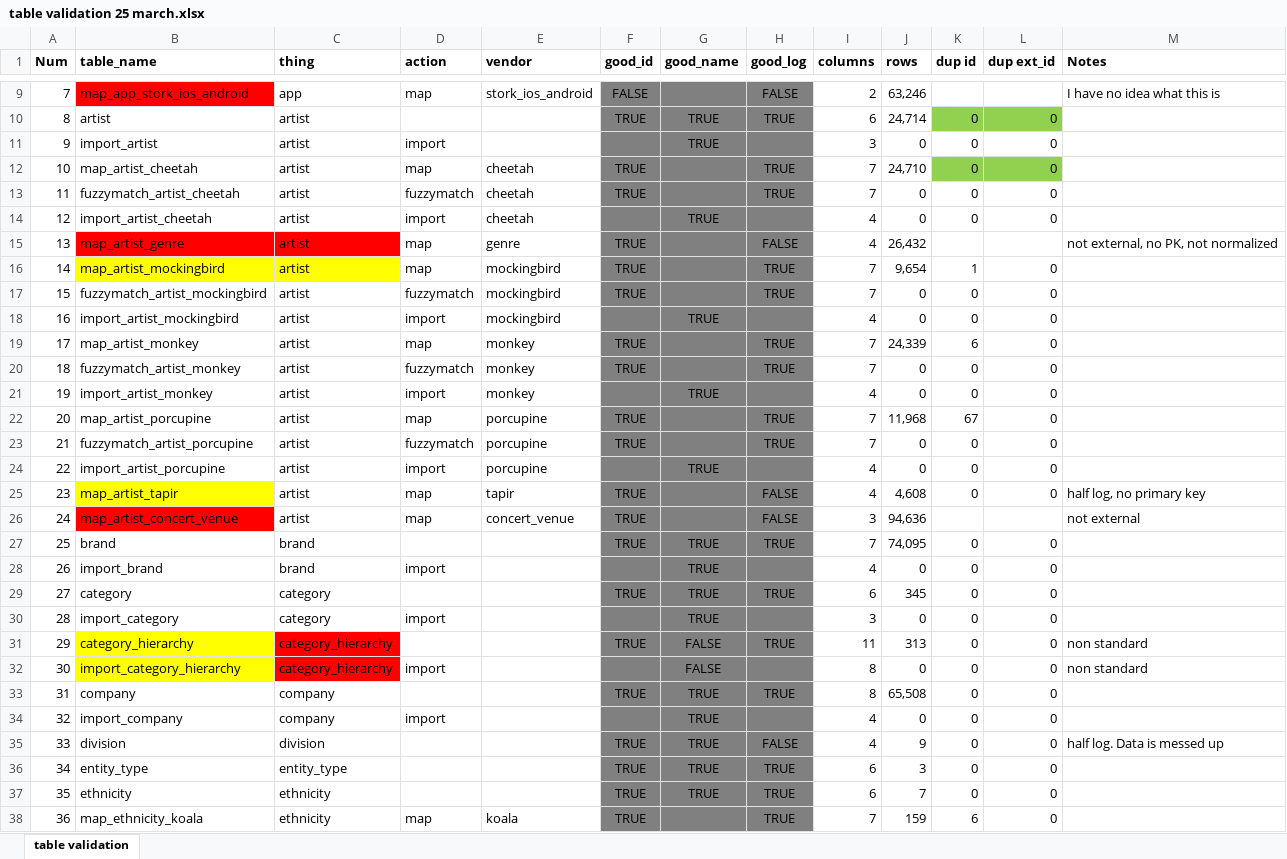
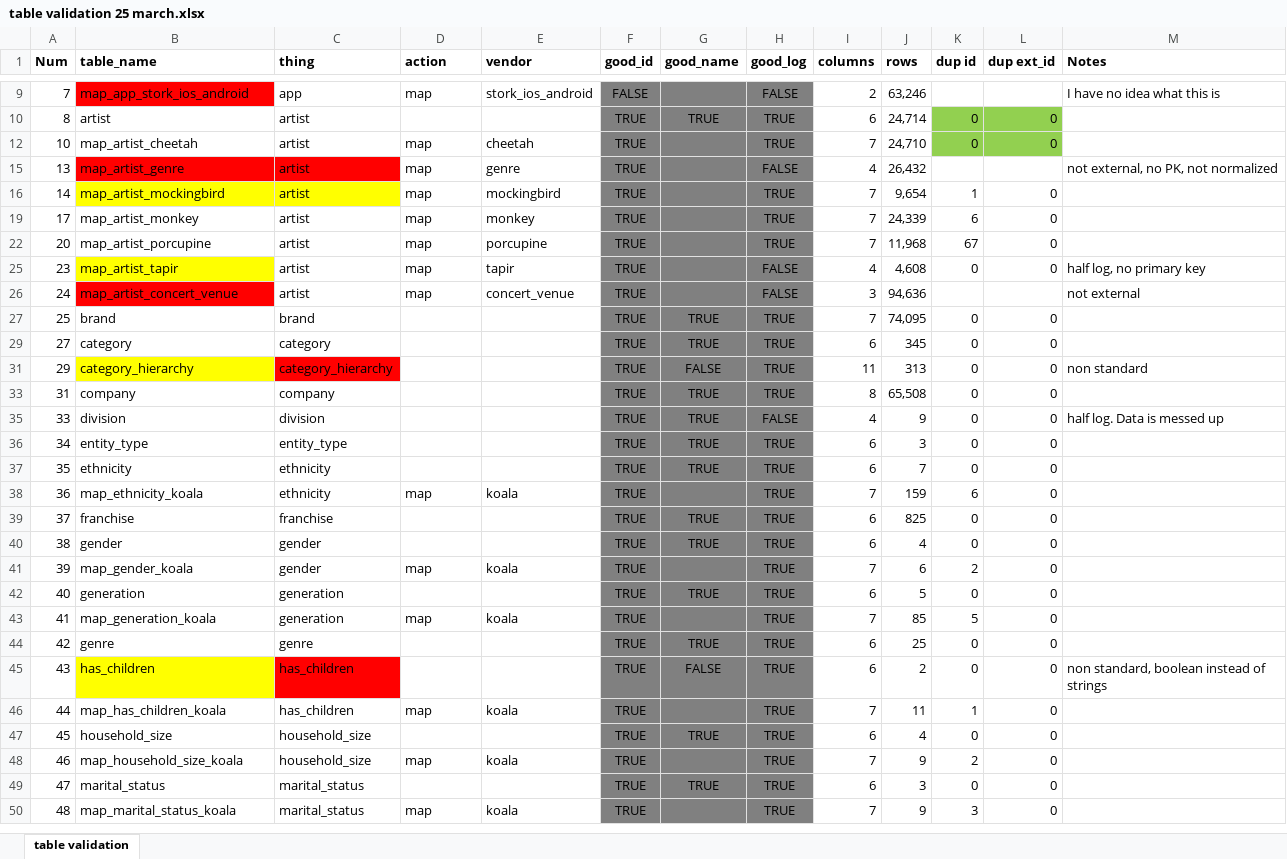
Before and after one commit to jeffwmonroe/database_tool, an Excel workbook: build_database/table validation 25 march.xlsx, sheet table validation, drawn as a sheet; only a part is shown, gaps mark what is left out; the shorter side is filled out with more unchanged rows; values as stored, in another font and other column widths than the file's, no borders; conditional formats not drawn; the diff covers the shown part only; the diff names each change by its address in the sheet, - before the commit and + after, or states it on an @@ line.

```diff
--- a/build_database/table validation 25 march.xlsx (sheet table validation)
+++ b/build_database/table validation 25 march.xlsx (sheet table validation)
@@ row 11 hidden: 9 | import_artist | artist | import |  |  | TRUE |  | 3 | 0 | 0 | 0 @@
@@ row 13 hidden: 11 | fuzzymatch_artist_cheetah | artist | fuzzymatch | cheetah | TRUE |  | TRUE | 7 | 0 | 0 | 0 @@
@@ row 14 hidden: 12 | import_artist_cheetah | artist | import | cheetah |  | TRUE |  | 4 | 0 | 0 | 0 @@
@@ row 17 hidden: 15 | fuzzymatch_artist_mockingbird | artist | fuzzymatch | mockingbird | TRUE |  | TRUE | 7 | 0 | 0 | 0 @@
@@ row 18 hidden: 16 | import_artist_mockingbird | artist | import | mockingbird |  | TRUE |  | 4 | 0 | 0 | 0 @@
@@ row 20 hidden: 18 | fuzzymatch_artist_monkey | artist | fuzzymatch | monkey | TRUE |  | TRUE | 7 | 0 | 0 | 0 @@
@@ row 21 hidden: 19 | import_artist_monkey | artist | import | monkey |  | TRUE |  | 4 | 0 | 0 | 0 @@
@@ row 23 hidden: 21 | fuzzymatch_artist_porcupine | artist | fuzzymatch | porcupine | TRUE |  | TRUE | 7 | 0 | 0 | 0 @@
@@ row 24 hidden: 22 | import_artist_porcupine | artist | import | porcupine |  | TRUE |  | 4 | 0 | 0 | 0 @@
@@ row 28 hidden: 26 | import_brand | brand | import |  |  | TRUE |  | 4 | 0 | 0 | 0 @@
@@ row 30 hidden: 28 | import_category | category | import |  |  | TRUE |  | 3 | 0 | 0 | 0 @@
@@ row 32 hidden: 30 | import_category_hierarchy | category_hierarchy | import |  |  | FALSE |  | 8 | 0 | 0 | 0 | non standard @@
@@ row 34 hidden: 32 | import_company | company | import |  |  | TRUE |  | 4 | 0 | 0 | 0 @@
```
Also changed, not shown: 27 hidden or unhidden rows elsewhere in this sheet, 3 other files.
